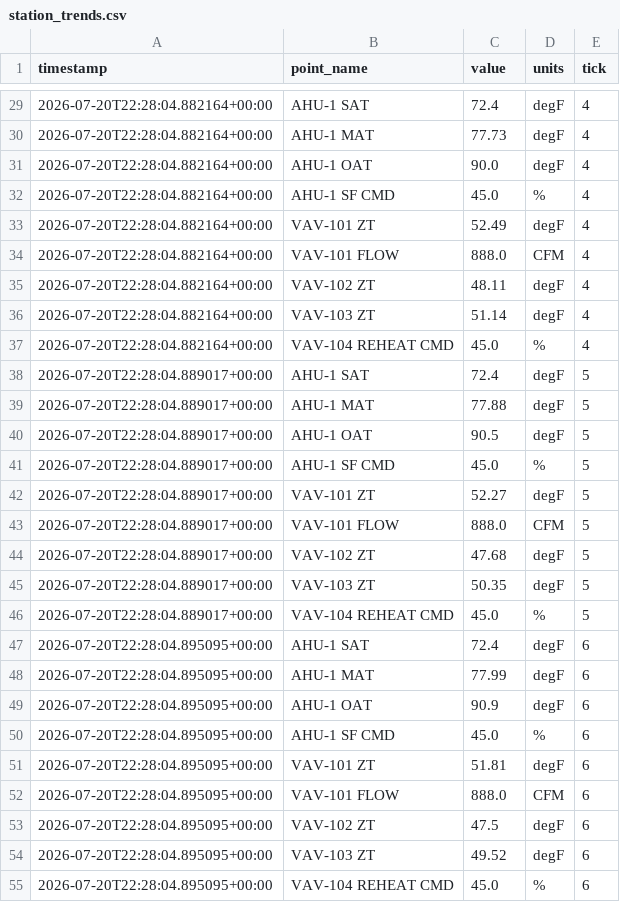
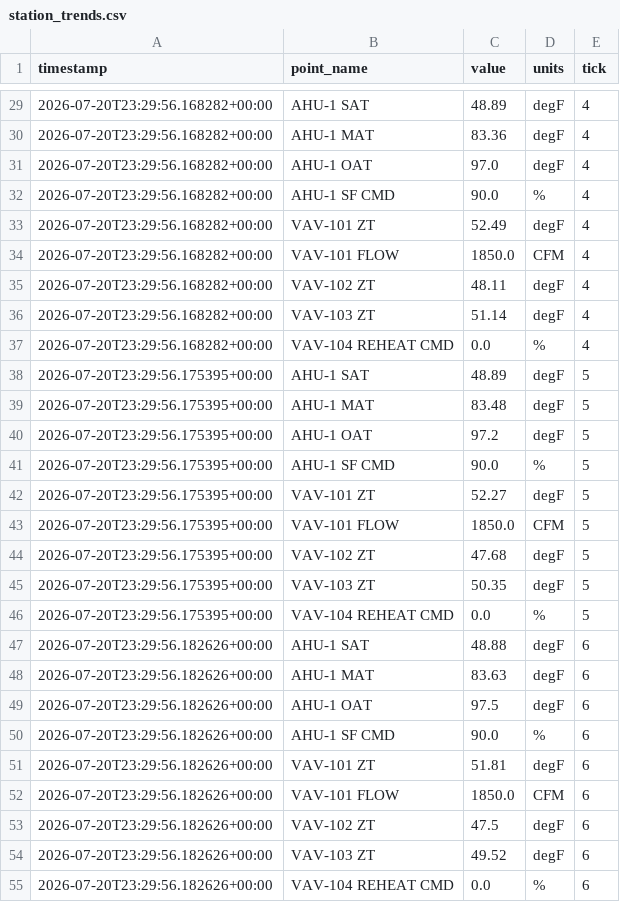
Before and after one commit to samuelnowotny1-alt/BAS-PR-REP, a CSV file: ui/data/projects/codex-test-project/source_documents/fake_station/station_trends.csv, drawn as a sheet; only a part is shown, gaps mark what is left out; the diff covers the shown part only.

```diff
--- a/ui/data/projects/codex-test-project/source_documents/fake_station/station_trends.csv
+++ b/ui/data/projects/codex-test-project/source_documents/fake_station/station_trends.csv
@@ -29,27 +29,27 @@ timestamp,point_name,value,units,tick
-2026-07-20T22:28:04.882164+00:00,AHU-1 SAT,72.4,degF,4
-2026-07-20T22:28:04.882164+00:00,AHU-1 MAT,77.73,degF,4
-2026-07-20T22:28:04.882164+00:00,AHU-1 OAT,90.0,degF,4
-2026-07-20T22:28:04.882164+00:00,AHU-1 SF CMD,45.0,%,4
-2026-07-20T22:28:04.882164+00:00,VAV-101 ZT,52.49,degF,4
-2026-07-20T22:28:04.882164+00:00,VAV-101 FLOW,888.0,CFM,4
-2026-07-20T22:28:04.882164+00:00,VAV-102 ZT,48.11,degF,4
-2026-07-20T22:28:04.882164+00:00,VAV-103 ZT,51.14,degF,4
-2026-07-20T22:28:04.882164+00:00,VAV-104 REHEAT CMD,45.0,%,4
-2026-07-20T22:28:04.889017+00:00,AHU-1 SAT,72.4,degF,5
-2026-07-20T22:28:04.889017+00:00,AHU-1 MAT,77.88,degF,5
-2026-07-20T22:28:04.889017+00:00,AHU-1 OAT,90.5,degF,5
-2026-07-20T22:28:04.889017+00:00,AHU-1 SF CMD,45.0,%,5
-2026-07-20T22:28:04.889017+00:00,VAV-101 ZT,52.27,degF,5
-2026-07-20T22:28:04.889017+00:00,VAV-101 FLOW,888.0,CFM,5
-2026-07-20T22:28:04.889017+00:00,VAV-102 ZT,47.68,degF,5
-2026-07-20T22:28:04.889017+00:00,VAV-103 ZT,50.35,degF,5
-2026-07-20T22:28:04.889017+00:00,VAV-104 REHEAT CMD,45.0,%,5
-2026-07-20T22:28:04.895095+00:00,AHU-1 SAT,72.4,degF,6
-2026-07-20T22:28:04.895095+00:00,AHU-1 MAT,77.99,degF,6
-2026-07-20T22:28:04.895095+00:00,AHU-1 OAT,90.9,degF,6
-2026-07-20T22:28:04.895095+00:00,AHU-1 SF CMD,45.0,%,6
-2026-07-20T22:28:04.895095+00:00,VAV-101 ZT,51.81,degF,6
-2026-07-20T22:28:04.895095+00:00,VAV-101 FLOW,888.0,CFM,6
-2026-07-20T22:28:04.895095+00:00,VAV-102 ZT,47.5,degF,6
-2026-07-20T22:28:04.895095+00:00,VAV-103 ZT,49.52,degF,6
-2026-07-20T22:28:04.895095+00:00,VAV-104 REHEAT CMD,45.0,%,6
+2026-07-20T23:29:56.168282+00:00,AHU-1 SAT,48.89,degF,4
+2026-07-20T23:29:56.168282+00:00,AHU-1 MAT,83.36,degF,4
+2026-07-20T23:29:56.168282+00:00,AHU-1 OAT,97.0,degF,4
+2026-07-20T23:29:56.168282+00:00,AHU-1 SF CMD,90.0,%,4
+2026-07-20T23:29:56.168282+00:00,VAV-101 ZT,52.49,degF,4
+2026-07-20T23:29:56.168282+00:00,VAV-101 FLOW,1850.0,CFM,4
+2026-07-20T23:29:56.168282+00:00,VAV-102 ZT,48.11,degF,4
+2026-07-20T23:29:56.168282+00:00,VAV-103 ZT,51.14,degF,4
+2026-07-20T23:29:56.168282+00:00,VAV-104 REHEAT CMD,0.0,%,4
+2026-07-20T23:29:56.175395+00:00,AHU-1 SAT,48.89,degF,5
+2026-07-20T23:29:56.175395+00:00,AHU-1 MAT,83.48,degF,5
+2026-07-20T23:29:56.175395+00:00,AHU-1 OAT,97.2,degF,5
+2026-07-20T23:29:56.175395+00:00,AHU-1 SF CMD,90.0,%,5
+2026-07-20T23:29:56.175395+00:00,VAV-101 ZT,52.27,degF,5
+2026-07-20T23:29:56.175395+00:00,VAV-101 FLOW,1850.0,CFM,5
+2026-07-20T23:29:56.175395+00:00,VAV-102 ZT,47.68,degF,5
+2026-07-20T23:29:56.175395+00:00,VAV-103 ZT,50.35,degF,5
+2026-07-20T23:29:56.175395+00:00,VAV-104 REHEAT CMD,0.0,%,5
+2026-07-20T23:29:56.182626+00:00,AHU-1 SAT,48.88,degF,6
+2026-07-20T23:29:56.182626+00:00,AHU-1 MAT,83.63,degF,6
+2026-07-20T23:29:56.182626+00:00,AHU-1 OAT,97.5,degF,6
+2026-07-20T23:29:56.182626+00:00,AHU-1 SF CMD,90.0,%,6
+2026-07-20T23:29:56.182626+00:00,VAV-101 ZT,51.81,degF,6
+2026-07-20T23:29:56.182626+00:00,VAV-101 FLOW,1850.0,CFM,6
+2026-07-20T23:29:56.182626+00:00,VAV-102 ZT,47.5,degF,6
+2026-07-20T23:29:56.182626+00:00,VAV-103 ZT,49.52,degF,6
+2026-07-20T23:29:56.182626+00:00,VAV-104 REHEAT CMD,0.0,%,6
```
Also changed, not shown: 45 edited cells elsewhere in this file, ui/data/projects/codex-test-project/source_documents/fake_station/station_alarms.csv, ui/data/projects/codex-test-project/source_documents/fake_station/station_point_snapshot.csv, 6 other files.
